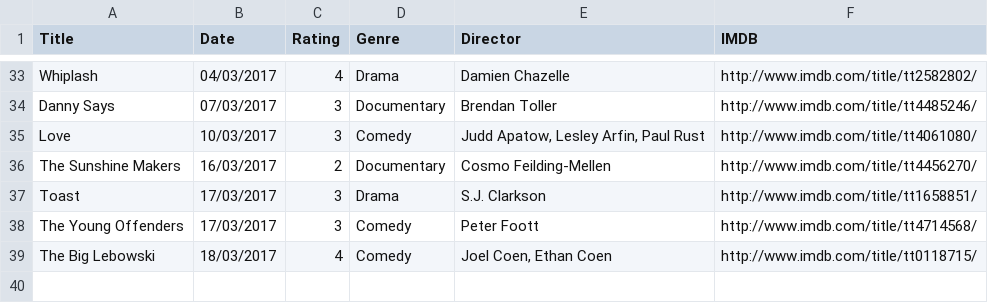
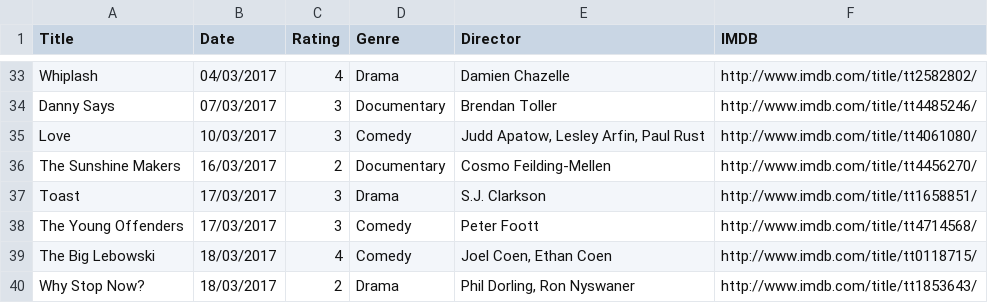
Before and after one commit to fieldoffice/Movies, a CSV file: movies-2017.csv, drawn as a sheet; only a part is shown, gaps mark what is left out.

Commit message:
Update

```diff
--- a/movies-2017.csv
+++ b/movies-2017.csv
@@ -39 +39,2 @@ The Young Offenders,17/03/2017,3,Comedy,Peter Foott,http://www.imdb.com/title/tt
 The Big Lebowski,18/03/2017,4,Comedy,"Joel Coen, Ethan Coen",http://www.imdb.com/title/tt0118715/
+Why Stop Now?,18/03/2017,2,Drama,"Phil Dorling, Ron Nyswaner",http://www.imdb.com/title/tt1853643/
```
